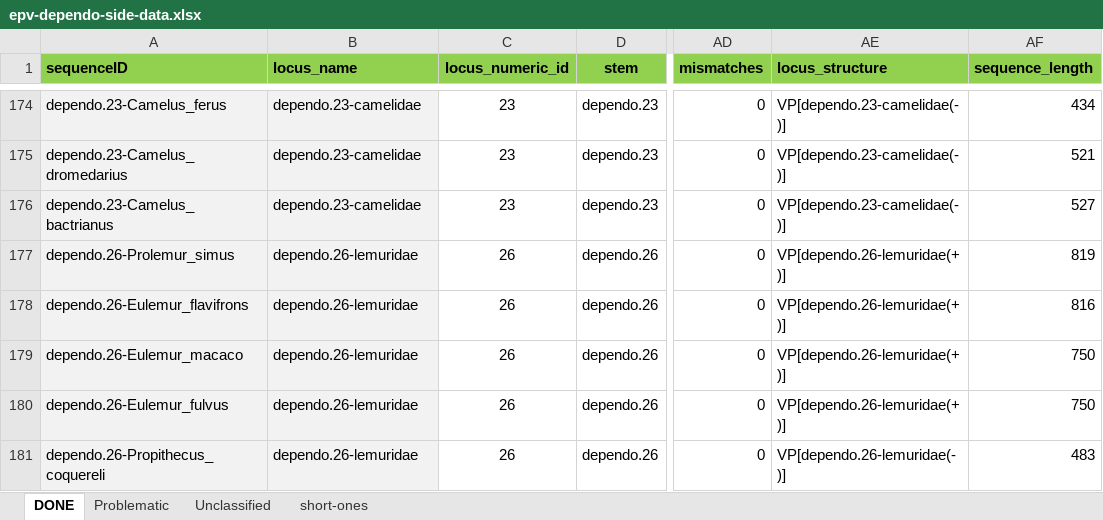
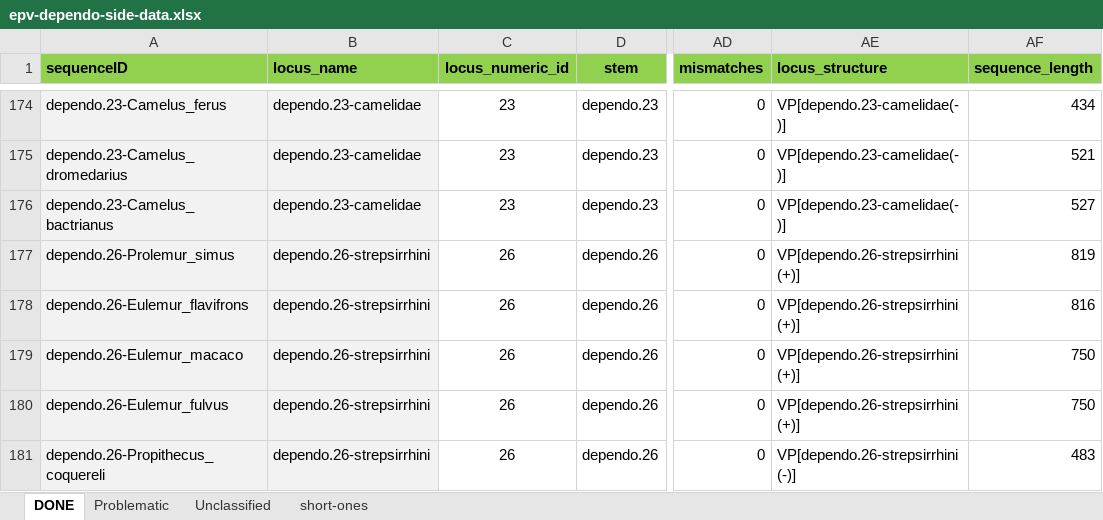
Before and after one commit to giffordlabcvr/Parvovirus-GLUE, an Excel workbook: tabular/eve/parvovirinae/epv-dependo-side-data.xlsx, sheet DONE, drawn as a sheet; only a part is shown, gaps mark what is left out; values as stored, in another font and other column widths than the file's, no borders; the diff covers the shown part only; the diff names each change by its address in the sheet, - before the commit and + after, or states it on an @@ line.

```diff
--- a/tabular/eve/parvovirinae/epv-dependo-side-data.xlsx (sheet DONE)
+++ b/tabular/eve/parvovirinae/epv-dependo-side-data.xlsx (sheet DONE)
-B177:B181 (locus_name): dependo.26-lemuridae
+B177:B181 (locus_name): dependo.26-strepsirrhini
-AE177:AE180 (locus_structure): VP[dependo.26-lemuridae(+)]
+AE177:AE180 (locus_structure): VP[dependo.26-strepsirrhini(+)]
-AE181 (locus_structure): VP[dependo.26-lemuridae(-)]
+AE181 (locus_structure): VP[dependo.26-strepsirrhini(-)]
```
Also changed, not shown: 1 removed row and 12 edited cells elsewhere in this sheet, 3 other files.
